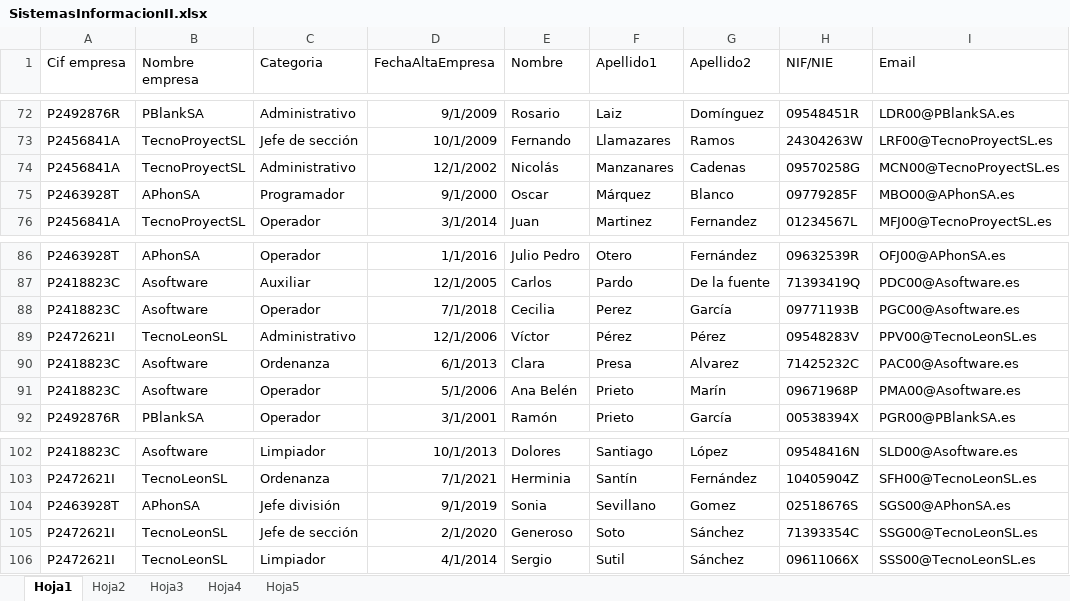
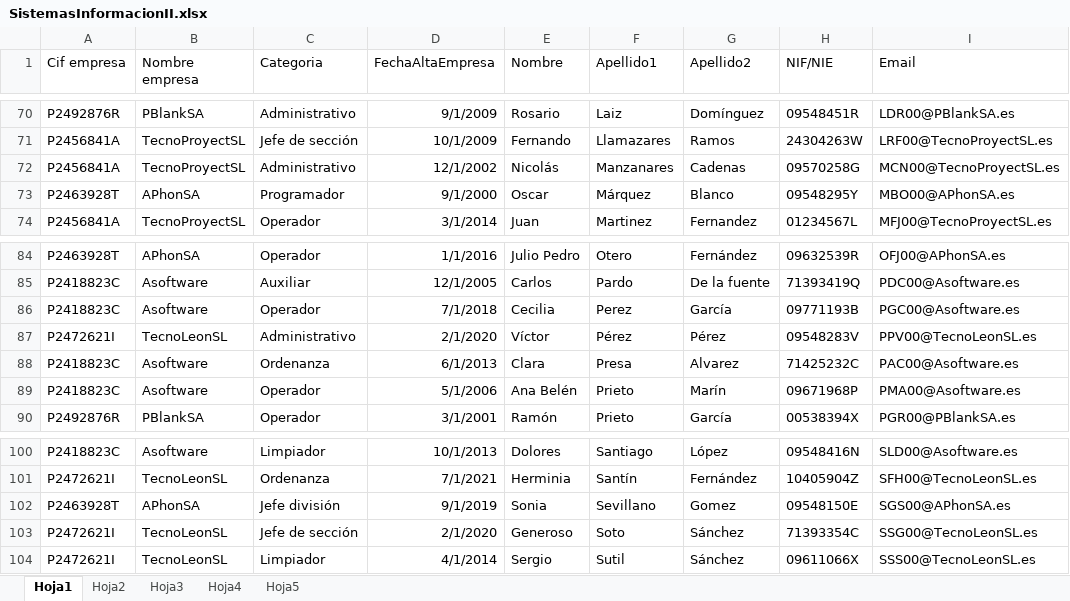
Before and after one commit to mpujoh00/practica4ssii2, an Excel workbook: resources/SistemasInformacionII.xlsx, sheet Hoja1, drawn as a sheet; only a part is shown, gaps mark what is left out; values as stored, in another font and other column widths than the file's, no borders; addresses are those after the commit; the diff covers the shown part only; the diff names each change by its address in the sheet, - before the commit and + after, or states it on an @@ line.

```diff
--- a/resources/SistemasInformacionII.xlsx (sheet Hoja1)
+++ b/resources/SistemasInformacionII.xlsx (sheet Hoja1)
-H73 (NIF/NIE): 09779285F
+H73 (NIF/NIE): 09548295Y
-D87 (FechaAltaEmpresa): 12/1/2006
+D87 (FechaAltaEmpresa): 2/1/2020
-H102 (NIF/NIE): 02518676S
+H102 (NIF/NIE): 09548150E
```
Also changed, not shown: 2 removed rows and 22 edited cells elsewhere in this sheet, sheet Hoja2, 12 other files.
